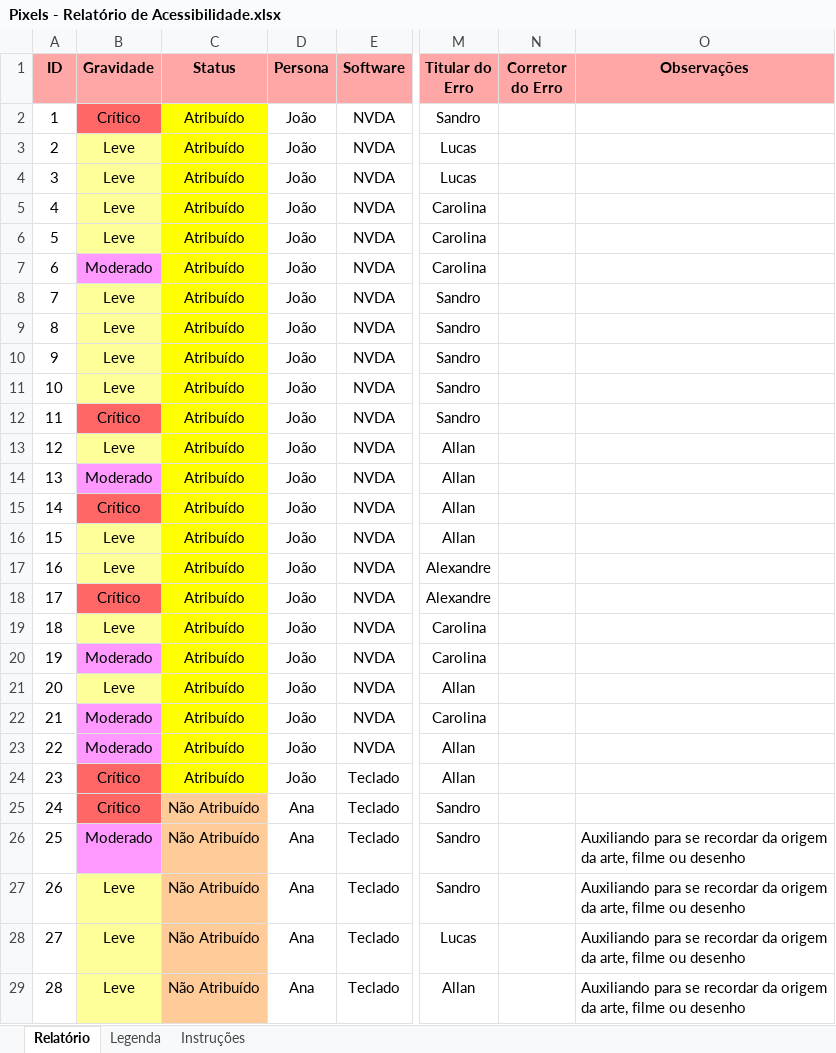
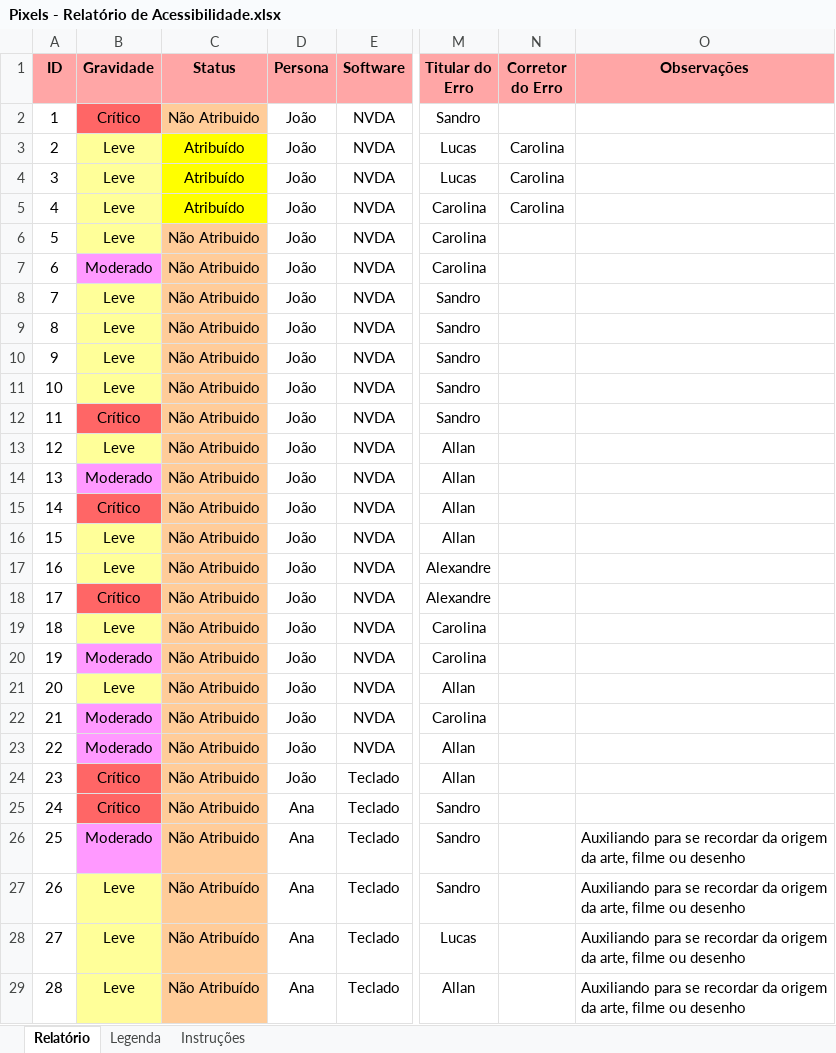
Before and after one commit to sandrosa1/PIXELS, an Excel workbook: documento_projeto/Pixels - Relatório de Acessibilidade.xlsx, sheet Relatório, drawn as a sheet; only a part is shown, gaps mark what is left out; values as stored, in another font and other column widths than the file's, no borders; the diff covers the shown part only; the diff names each change by its address in the sheet, - before the commit and + after, or states it on an @@ line.

Commit message:
Atribuição ID: 2,3,4 - Carol

```diff
--- a/documento_projeto/Pixels - Relatório de Acessibilidade.xlsx (sheet Relatório)
+++ b/documento_projeto/Pixels - Relatório de Acessibilidade.xlsx (sheet Relatório)
-C2 (Status): Atribuído
+C2 (Status): Não Atribuido
-C2 fill: #FFFF00
+C2 fill: #FFCC99
-N3:N5 (Corretor do Erro): (empty)
+N3:N5 (Corretor do Erro): Carolina
-C6:C24 (Status): Atribuído
+C6:C24 (Status): Não Atribuido
-C6:C24 fill: #FFFF00
+C6:C24 fill: #FFCC99
-C25:C26 (Status): Não Atribuído
+C25:C26 (Status): Não Atribuido
```
Also changed, not shown: 23 edited cells and cell formats elsewhere in this sheet.
